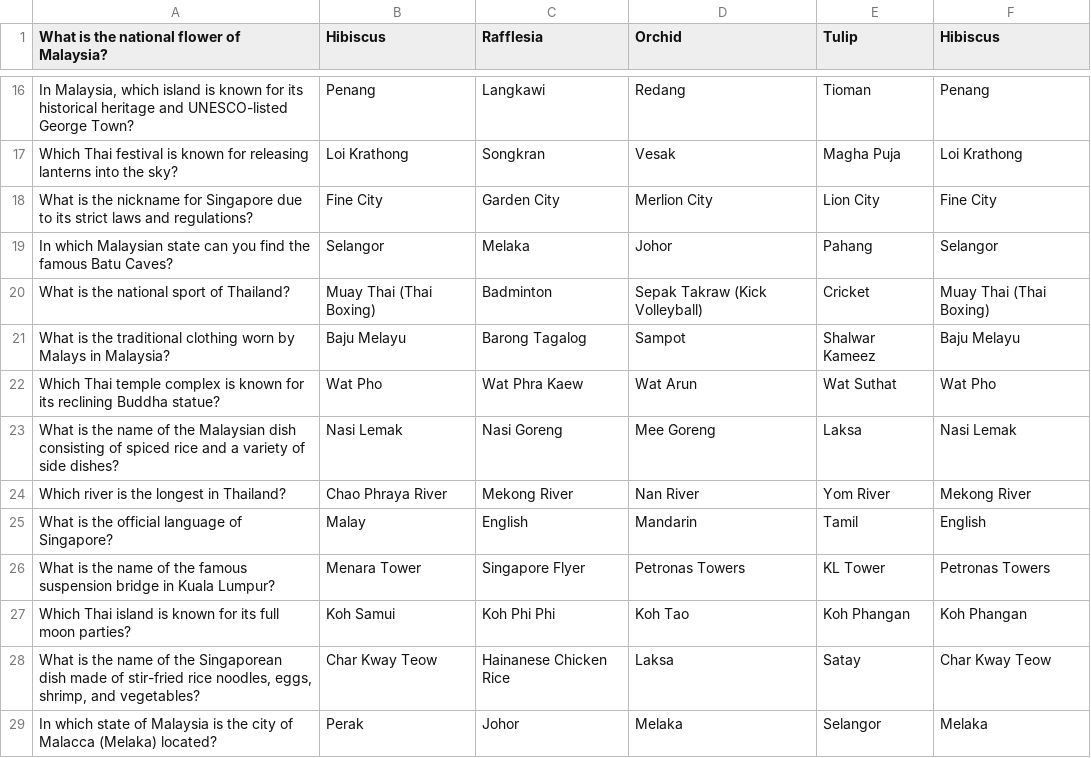
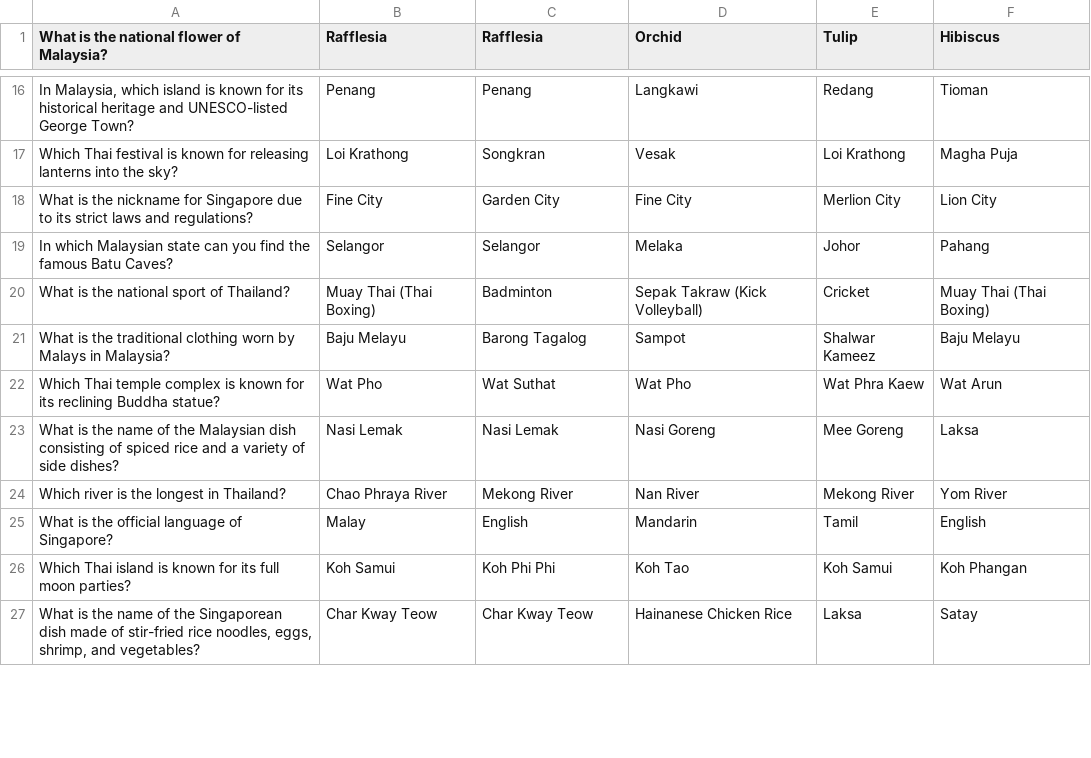
Before and after one commit to ROW-ZEAL/Java, a CSV file: src/main/resources/quiz_question.csv, drawn as a sheet; only a part is shown, gaps mark what is left out; the diff covers the shown part only.

```diff
--- a/src/main/resources/quiz_question.csv
+++ b/src/main/resources/quiz_question.csv
@@ -1 +1 @@
-"What is the national flower of Malaysia?","Hibiscus","Rafflesia","Orchid","Tulip","Hibiscus"
+"What is the national flower of Malaysia?","Rafflesia","Rafflesia","Orchid","Tulip","Hibiscus"
@@ -16,14 +16,12 @@
-"In Malaysia, which island is known for its historical heritage and UNESCO-listed George Town?","Penang","Langkawi","Redang","Tioman","Penang"
-"Which Thai festival is known for releasing lanterns into the sky?","Loi Krathong","Songkran","Vesak","Magha Puja","Loi Krathong"
-"What is the nickname for Singapore due to its strict laws and regulations?","Fine City","Garden City","Merlion City","Lion City","Fine City"
-"In which Malaysian state can you find the famous Batu Caves?","Selangor","Melaka","Johor","Pahang","Selangor"
+"In Malaysia, which island is known for its historical heritage and UNESCO-listed George Town?","Penang","Penang","Langkawi","Redang","Tioman"
+"Which Thai festival is known for releasing lanterns into the sky?","Loi Krathong","Songkran","Vesak","Loi Krathong","Magha Puja"
+"What is the nickname for Singapore due to its strict laws and regulations?","Fine City","Garden City","Fine City","Merlion City","Lion City"
+"In which Malaysian state can you find the famous Batu Caves?","Selangor","Selangor","Melaka","Johor","Pahang"
 "What is the national sport of Thailand?","Muay Thai (Thai Boxing)","Badminton","Sepak Takraw (Kick Volleyball)","Cricket","Muay Thai (Thai Boxing)"
 "What is the traditional clothing worn by Malays in Malaysia?","Baju Melayu","Barong Tagalog","Sampot","Shalwar Kameez","Baju Melayu"
-"Which Thai temple complex is known for its reclining Buddha statue?","Wat Pho","Wat Phra Kaew","Wat Arun","Wat Suthat","Wat Pho"
-"What is the name of the Malaysian dish consisting of spiced rice and a variety of side dishes?","Nasi Lemak","Nasi Goreng","Mee Goreng","Laksa","Nasi Lemak"
-"Which river is the longest in Thailand?","Chao Phraya River","Mekong River","Nan River","Yom River","Mekong River"
+"Which Thai temple complex is known for its reclining Buddha statue?","Wat Pho","Wat Suthat","Wat Pho","Wat Phra Kaew","Wat Arun"
+"What is the name of the Malaysian dish consisting of spiced rice and a variety of side dishes?","Nasi Lemak","Nasi Lemak","Nasi Goreng","Mee Goreng","Laksa"
+"Which river is the longest in Thailand?","Chao Phraya River","Mekong River","Nan River","Mekong River","Yom River"
 "What is the official language of Singapore?","Malay","English","Mandarin","Tamil","English"
-"What is the name of the famous suspension bridge in Kuala Lumpur?","Menara Tower","Singapore Flyer","Petronas Towers","KL Tower","Petronas Towers"
-"Which Thai island is known for its full moon parties?","Koh Samui","Koh Phi Phi","Koh Tao","Koh Phangan","Koh Phangan"
-"What is the name of the Singaporean dish made of stir-fried rice noodles, eggs, shrimp, and vegetables?","Char Kway Teow","Hainanese Chicken Rice","Laksa","Satay","Char Kway Teow"
-"In which state of Malaysia is the city of Malacca (Melaka) located?","Perak","Johor","Melaka","Selangor","Melaka"
+"Which Thai island is known for its full moon parties?","Koh Samui","Koh Phi Phi","Koh Tao","Koh Samui","Koh Phangan"
+"What is the name of the Singaporean dish made of stir-fried rice noodles, eggs, shrimp, and vegetables?","Char Kway Teow","Char Kway Teow","Hainanese Chicken Rice","Laksa","Satay"
```
Also changed, not shown: 1 removed row and 63 edited cells elsewhere in this file, 25 other files.
